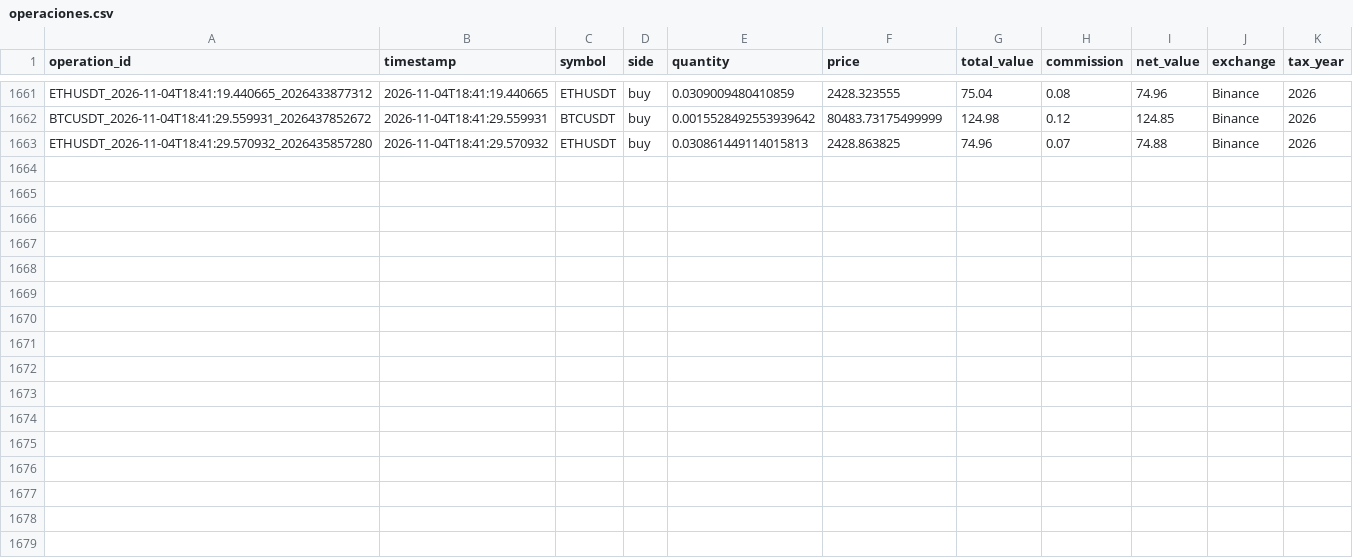
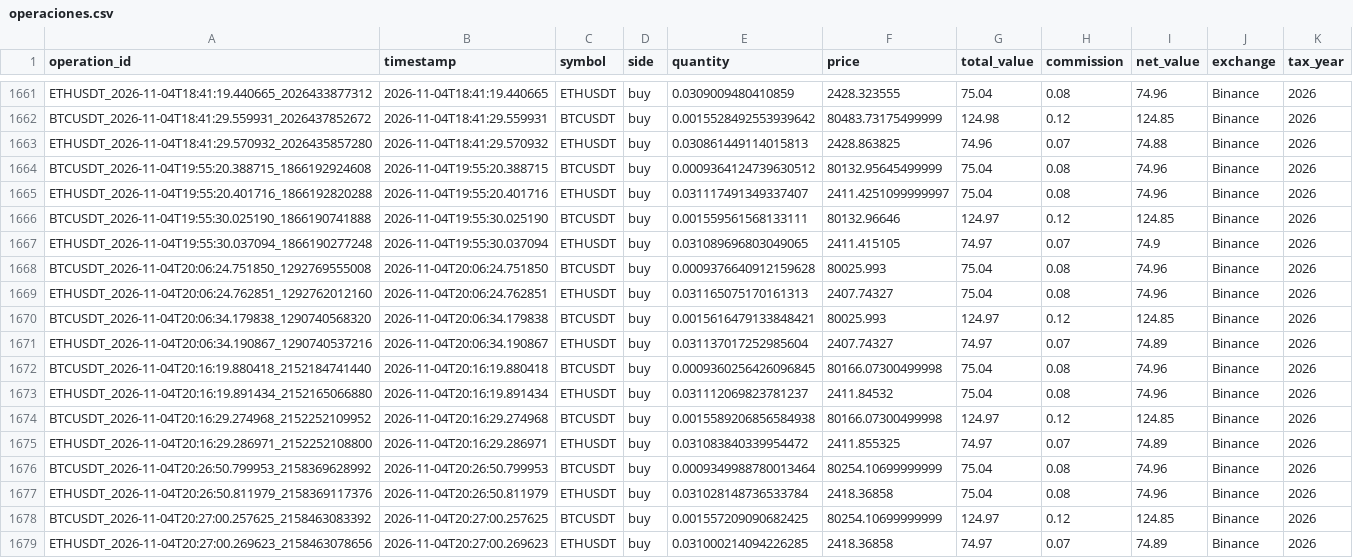
Before and after one commit to t3rm1nus/HRM, a CSV file: hacienda/operaciones.csv, drawn as a sheet; only a part is shown, gaps mark what is left out; the diff names each change by its address in the sheet, - before the commit and + after, or states it on an @@ line.

```diff
--- a/hacienda/operaciones.csv
+++ b/hacienda/operaciones.csv
+row 1664: BTCUSDT_2026-11-04T19:55:20.388715_1866192924608 | 2026-11-04T19:55:20.388715 | BTCUSDT | buy | 0.0009364124739630512 | 80132.95645499999 | 75.04 | 0.08 | 74.96 | Binance | 2026
+row 1665: ETHUSDT_2026-11-04T19:55:20.401716_1866192820288 | 2026-11-04T19:55:20.401716 | ETHUSDT | buy | 0.031117491349337407 | 2411.4251099999997 | 75.04 | 0.08 | 74.96 | Binance | 2026
+row 1666: BTCUSDT_2026-11-04T19:55:30.025190_1866190741888 | 2026-11-04T19:55:30.025190 | BTCUSDT | buy | 0.001559561568133111 | 80132.96646 | 124.97 | 0.12 | 124.85 | Binance | 2026
+row 1667: ETHUSDT_2026-11-04T19:55:30.037094_1866190277248 | 2026-11-04T19:55:30.037094 | ETHUSDT | buy | 0.031089696803049065 | 2411.415105 | 74.97 | 0.07 | 74.9 | Binance | 2026
+row 1668: BTCUSDT_2026-11-04T20:06:24.751850_1292769555008 | 2026-11-04T20:06:24.751850 | BTCUSDT | buy | 0.0009376640912159628 | 80025.993 | 75.04 | 0.08 | 74.96 | Binance | 2026
+row 1669: ETHUSDT_2026-11-04T20:06:24.762851_1292762012160 | 2026-11-04T20:06:24.762851 | ETHUSDT | buy | 0.031165075170161313 | 2407.74327 | 75.04 | 0.08 | 74.96 | Binance | 2026
+row 1670: BTCUSDT_2026-11-04T20:06:34.179838_1290740568320 | 2026-11-04T20:06:34.179838 | BTCUSDT | buy | 0.0015616479133848421 | 80025.993 | 124.97 | 0.12 | 124.85 | Binance | 2026
+row 1671: ETHUSDT_2026-11-04T20:06:34.190867_1290740537216 | 2026-11-04T20:06:34.190867 | ETHUSDT | buy | 0.031137017252985604 | 2407.74327 | 74.97 | 0.07 | 74.89 | Binance | 2026
+row 1672: BTCUSDT_2026-11-04T20:16:19.880418_2152184741440 | 2026-11-04T20:16:19.880418 | BTCUSDT | buy | 0.0009360256426096845 | 80166.07300499998 | 75.04 | 0.08 | 74.96 | Binance | 2026
+row 1673: ETHUSDT_2026-11-04T20:16:19.891434_2152165066880 | 2026-11-04T20:16:19.891434 | ETHUSDT | buy | 0.031112069823781237 | 2411.84532 | 75.04 | 0.08 | 74.96 | Binance | 2026
+row 1674: BTCUSDT_2026-11-04T20:16:29.274968_2152252109952 | 2026-11-04T20:16:29.274968 | BTCUSDT | buy | 0.0015589206856584938 | 80166.07300499998 | 124.97 | 0.12 | 124.85 | Binance | 2026
+row 1675: ETHUSDT_2026-11-04T20:16:29.286971_2152252108800 | 2026-11-04T20:16:29.286971 | ETHUSDT | buy | 0.031083840339954472 | 2411.855325 | 74.97 | 0.07 | 74.89 | Binance | 2026
+row 1676: BTCUSDT_2026-11-04T20:26:50.799953_2158369628992 | 2026-11-04T20:26:50.799953 | BTCUSDT | buy | 0.0009349988780013464 | 80254.10699999999 | 75.04 | 0.08 | 74.96 | Binance | 2026
+row 1677: ETHUSDT_2026-11-04T20:26:50.811979_2158369117376 | 2026-11-04T20:26:50.811979 | ETHUSDT | buy | 0.031028148736533784 | 2418.36858 | 75.04 | 0.08 | 74.96 | Binance | 2026
+row 1678: BTCUSDT_2026-11-04T20:27:00.257625_2158463083392 | 2026-11-04T20:27:00.257625 | BTCUSDT | buy | 0.001557209090682425 | 80254.10699999999 | 124.97 | 0.12 | 124.85 | Binance | 2026
+row 1679: ETHUSDT_2026-11-04T20:27:00.269623_2158463078656 | 2026-11-04T20:27:00.269623 | ETHUSDT | buy | 0.031000214094226285 | 2418.36858 | 74.97 | 0.07 | 74.89 | Binance | 2026
```
Also changed, not shown: 26 other files.
